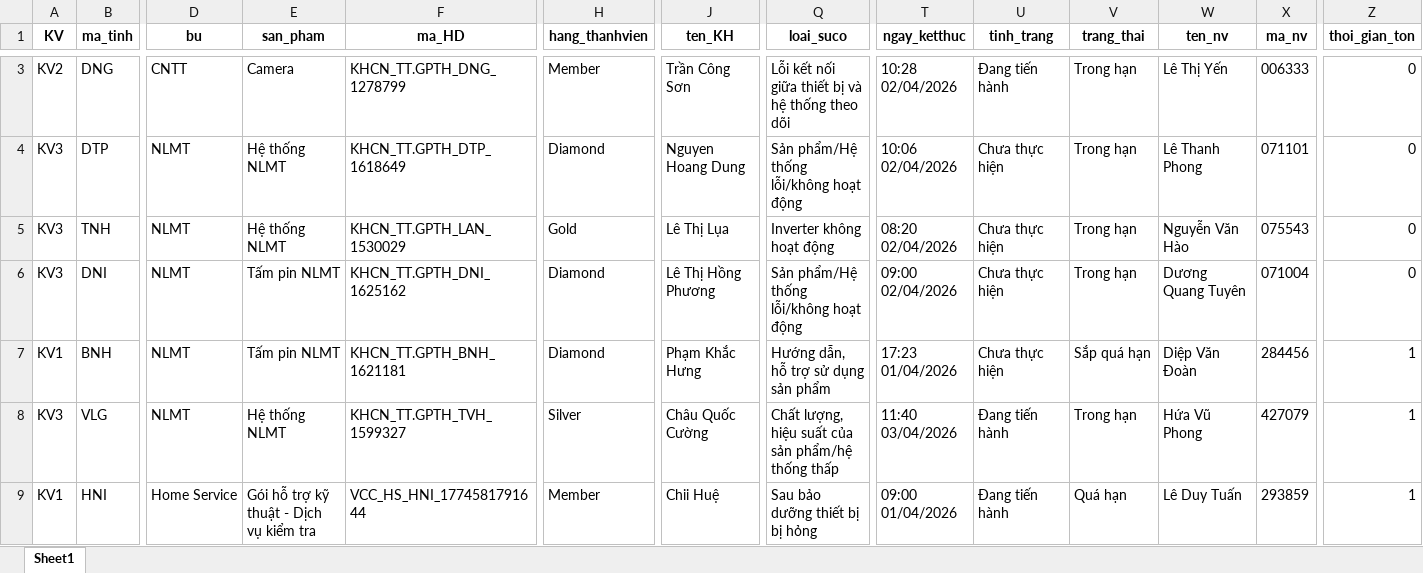
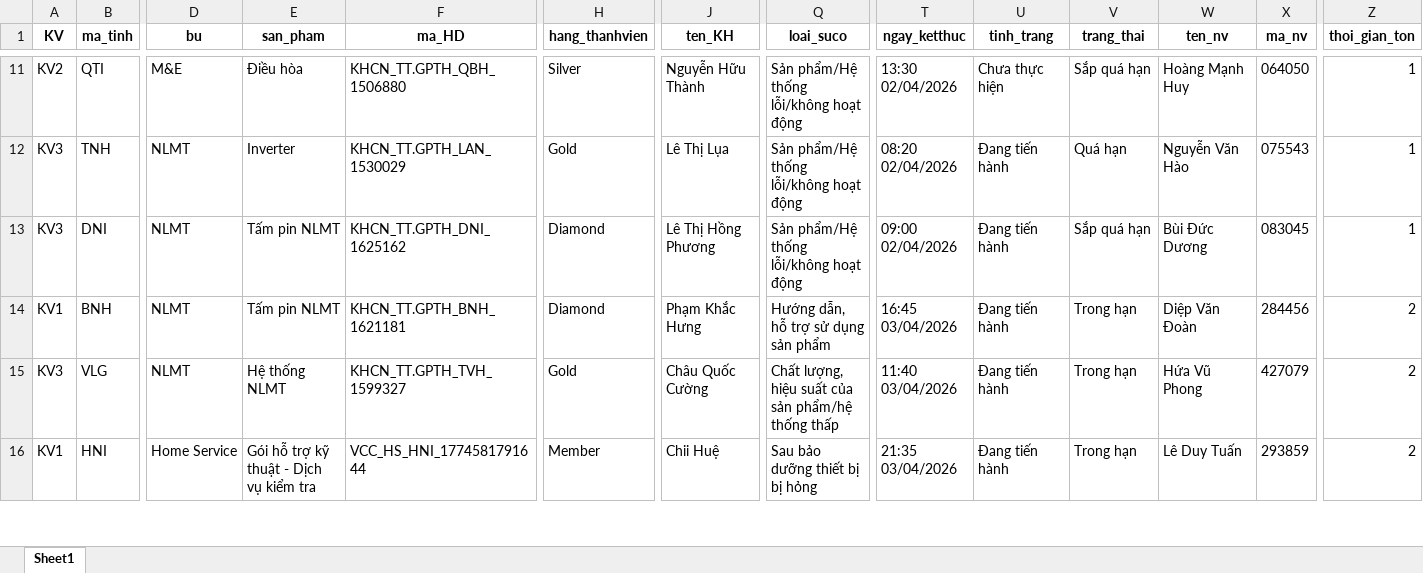
Before and after one commit to Nhunggg1612/dashboard_tonkho_tampin, an Excel workbook: data/3.R_pakh.xlsx, sheet Sheet1, drawn as a sheet; only a part is shown, gaps mark what is left out; values as stored, in another font and other column widths than the file's, no borders; removed rows and columns are numbered as before the commit, all else as after; rows hold the shown columns only; the diff covers the shown part only; the diff names each change by its address in the sheet, - before the commit and + after, or states it on an @@ line.

```diff
--- a/data/3.R_pakh.xlsx (sheet Sheet1)
+++ b/data/3.R_pakh.xlsx (sheet Sheet1)
-B11 (ma_tinh): DNG
+B11 (ma_tinh): QTI
-D11 (bu): CNTT
+D11 (bu): M&E
-E11 (san_pham): Camera
+E11 (san_pham): Điều hòa
-F11 (ma_HD): KHCN_TT.GPTH_DNG_1278799
+F11 (ma_HD): KHCN_TT.GPTH_QBH_1506880
-H11 (hang_thanhvien): Member
+H11 (hang_thanhvien): Silver
-J11 (ten_KH): Trần Công Sơn
+J11 (ten_KH): Nguyễn Hữu Thành
-Q11 (loai_suco): Lỗi kết nối giữa thiết bị và hệ thống theo dõi
+Q11 (loai_suco): Sản phẩm/Hệ thống lỗi/không hoạt động
-T11 (ngay_ketthuc): 10:28 02/04/2026
+T11 (ngay_ketthuc): 13:30 02/04/2026
-U11 (tinh_trang): Đang tiến hành
+U11 (tinh_trang): Chưa thực hiện
-V11 (trang_thai): Trong hạn
+V11 (trang_thai): Sắp quá hạn
-W11 (ten_nv): Lê Thị Yến
+W11 (ten_nv): Hoàng Mạnh Huy
-X11 (ma_nv): 006333
+X11 (ma_nv): 064050
-Z11 (thoi_gian_ton): 0
+Z11 (thoi_gian_ton): 1
-row 4: KV3 | DTP | NLMT | Hệ thống NLMT | KHCN_TT.GPTH_DTP_1618649 | Diamond | Nguyen Hoang Dung | Sản phẩm/Hệ thống lỗi/không hoạt động | 10:06 02/04/2026 | Chưa thực hiện | Trong hạn | Lê Thanh Phong | 071101 | 0
-E12 (san_pham): Hệ thống NLMT
+E12 (san_pham): Inverter
-Q12 (loai_suco): Inverter không hoạt động
+Q12 (loai_suco): Sản phẩm/Hệ thống lỗi/không hoạt động
-U12:U14 (tinh_trang): Chưa thực hiện
+U12:U14 (tinh_trang): Đang tiến hành
-V12 (trang_thai): Trong hạn
+V12 (trang_thai): Quá hạn
-Z12:Z13 (thoi_gian_ton): 0
+Z12:Z13 (thoi_gian_ton): 1
-V13 (trang_thai): Trong hạn
+V13 (trang_thai): Sắp quá hạn
-W13 (ten_nv): Dương Quang Tuyên
+W13 (ten_nv): Bùi Đức Dương
-X13 (ma_nv): 071004
+X13 (ma_nv): 083045
-T14 (ngay_ketthuc): 17:23 01/04/2026
+T14 (ngay_ketthuc): 16:45 03/04/2026
-V14 (trang_thai): Sắp quá hạn
+V14 (trang_thai): Trong hạn
-Z14:Z16 (thoi_gian_ton): 1
+Z14:Z16 (thoi_gian_ton): 2
-H15 (hang_thanhvien): Silver
+H15 (hang_thanhvien): Gold
-T16 (ngay_ketthuc): 09:00 01/04/2026
+T16 (ngay_ketthuc): 21:35 03/04/2026
-V16 (trang_thai): Quá hạn
+V16 (trang_thai): Trong hạn
```
Also changed, not shown: 9 added rows, 3 removed rows and 74 edited cells elsewhere in this sheet, 5 other files.
